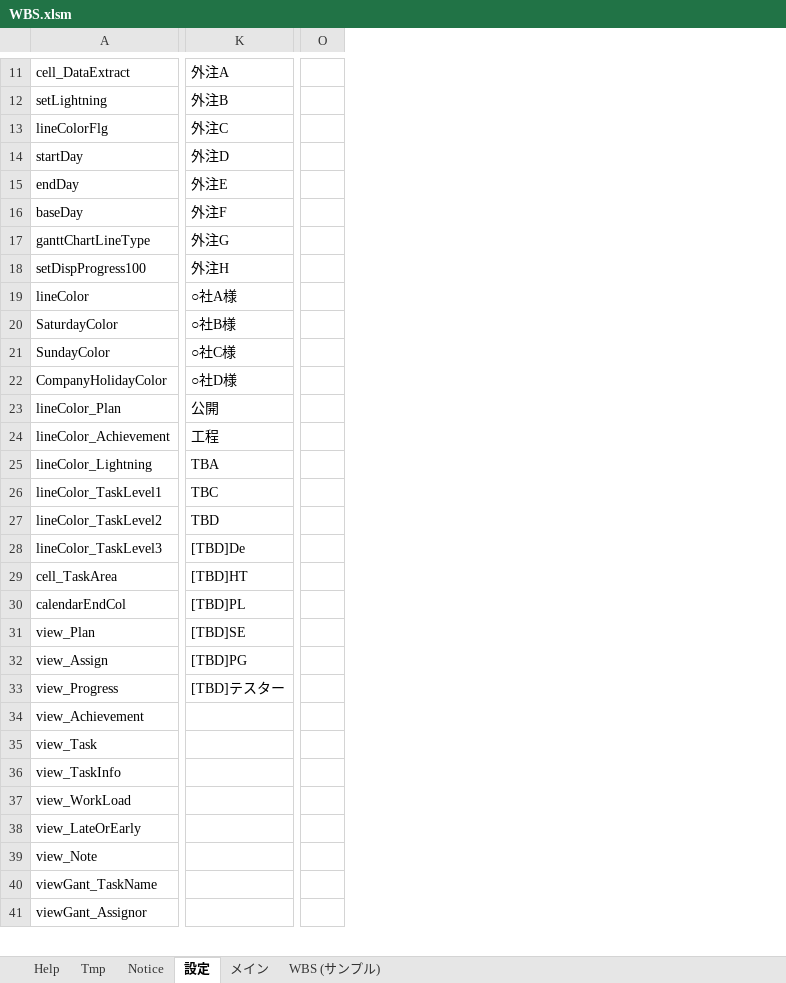
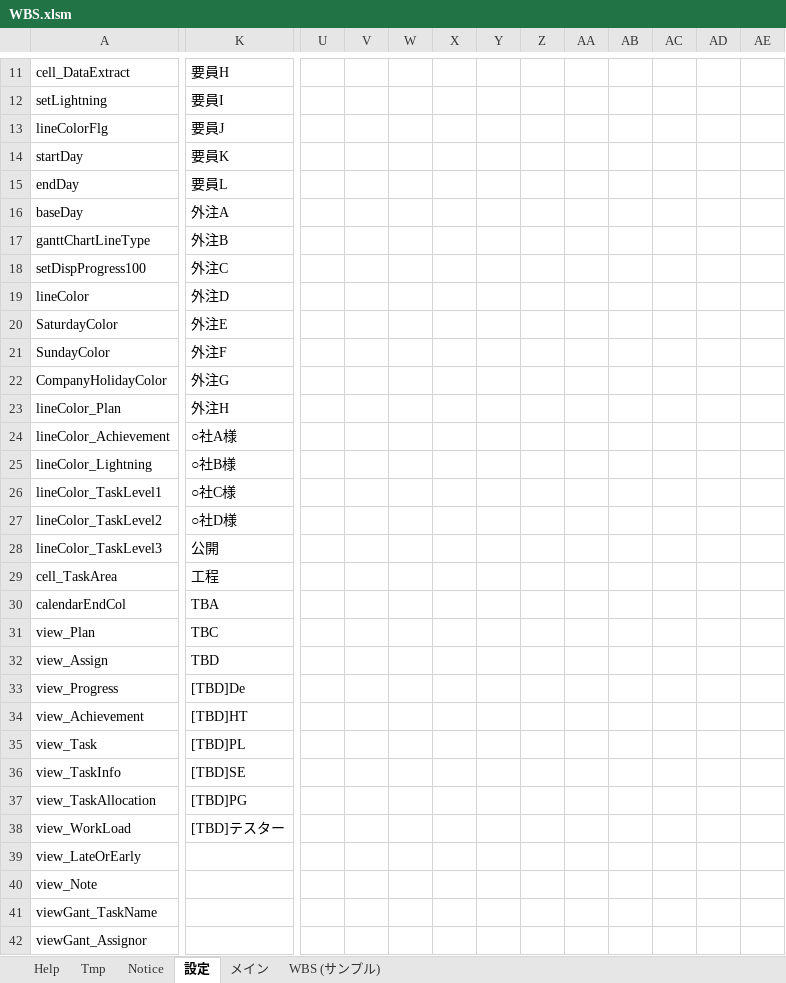
Before and after one commit to bkoizumi/WBS, an Excel workbook: WBS.xlsm, sheet 設定, drawn as a sheet; only a part is shown, gaps mark what is left out; values as stored, in another font and other column widths than the file's, no cell formats; removed rows and columns are numbered as before the commit, all else as after; rows hold the shown columns only; the diff covers the shown part only; the diff names each change by its address in the sheet, - before the commit and + after, or states it on an @@ line.

```diff
--- a/WBS.xlsm (sheet 設定)
+++ b/WBS.xlsm (sheet 設定)
-column O, empty
+column U, empty
+column V, empty
+column W, empty
+column X, empty
+column Y, empty
+column Z, empty
+column AA, empty
+column AB, empty
+column AC, empty
+column AD, empty
+column AE, empty
-K11: 外注A
+K11: 要員H
-K12: 外注B
+K12: 要員I
-K13: 外注C
+K13: 要員J
-K14: 外注D
+K14: 要員K
-K15: 外注E
+K15: 要員L
-K16: 外注F
+K16: 外注A
-K17: 外注G
+K17: 外注B
-K18: 外注H
+K18: 外注C
-K19: ○社A様
+K19: 外注D
-K20: ○社B様
+K20: 外注E
-K21: ○社C様
+K21: 外注F
-K22: ○社D様
+K22: 外注G
-K23: 公開
+K23: 外注H
-K24: 工程
+K24: ○社A様
-K25: TBA
+K25: ○社B様
-K26: TBC
+K26: ○社C様
-K27: TBD
+K27: ○社D様
-K28: [TBD]De
+K28: 公開
-K29: [TBD]HT
+K29: 工程
-K30: [TBD]PL
+K30: TBA
-K31: [TBD]SE
+K31: TBC
-K32: [TBD]PG
+K32: TBD
-K33: [TBD]テスター
+K33: [TBD]De
-K34: (empty)
+K34: [TBD]HT
-K35: (empty)
+K35: [TBD]PL
-K36: (empty)
+K36: [TBD]SE
+row 37: view_TaskAllocation | [TBD]PG
-K38: (empty)
+K38: [TBD]テスター
```
Also changed, not shown: 1 added row, 1 removed row, 21 added columns, 27 edited cells and merged cells elsewhere in this sheet, sheet メイン, cell formats, charts or pictures, 19 other files.
